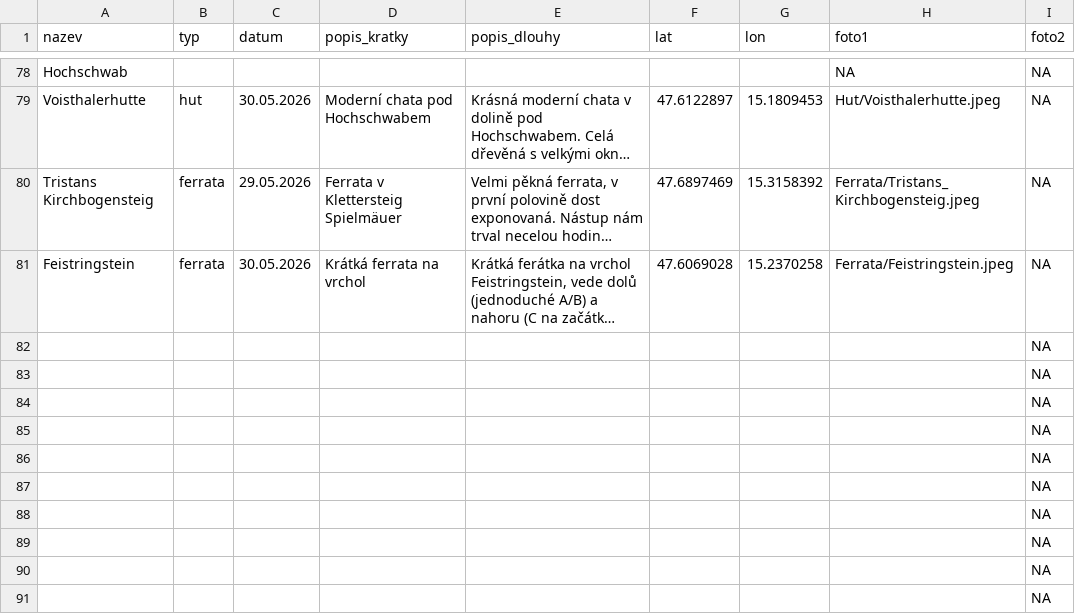
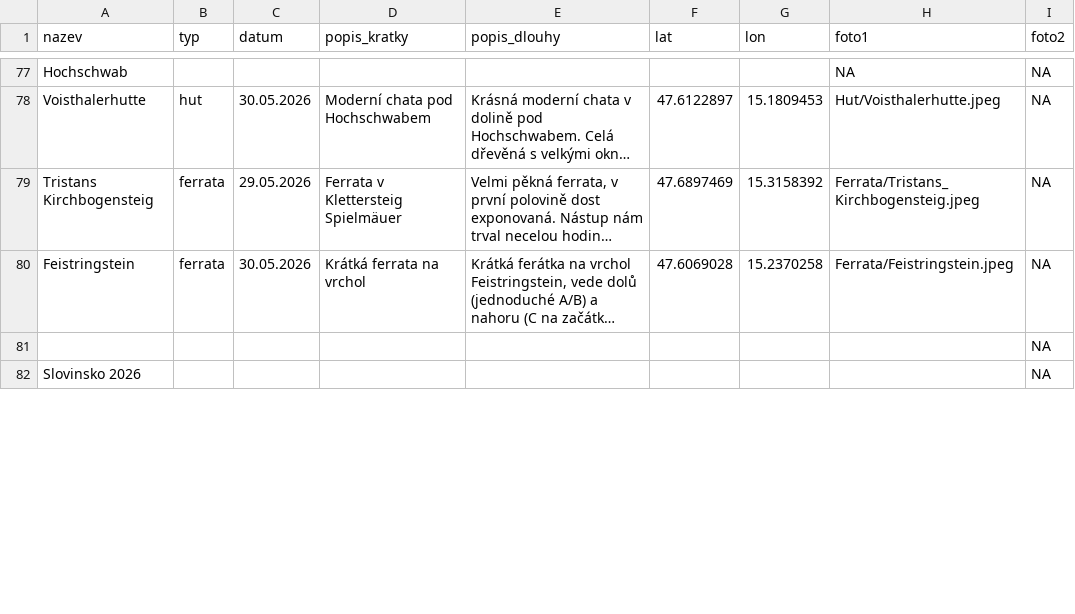
Before and after one commit to Tomas-Pompa/Hiking_diary, a CSV file: Hiking_diary.csv, drawn as a sheet; only a part is shown, gaps mark what is left out; long unchanged cells end in …; removed rows and columns are numbered as before the commit, all else as after; the diff covers the shown part only; the diff names each change by its address in the sheet, - before the commit and + after, or states it on an @@ line.

```diff
--- a/Hiking_diary.csv
+++ b/Hiking_diary.csv
-A82 (nazev): (empty)
+A82 (nazev): Slovinsko 2026
-row 84:  |  |  |  |  |  |  |  | NA
-row 85:  |  |  |  |  |  |  |  | NA
-row 86:  |  |  |  |  |  |  |  | NA
-row 87:  |  |  |  |  |  |  |  | NA
-row 88:  |  |  |  |  |  |  |  | NA
-row 89:  |  |  |  |  |  |  |  | NA
-row 90:  |  |  |  |  |  |  |  | NA
-row 91:  |  |  |  |  |  |  |  | NA
```
Also changed, not shown: 8 added rows and 1 removed row elsewhere in this file, 11 other files.
